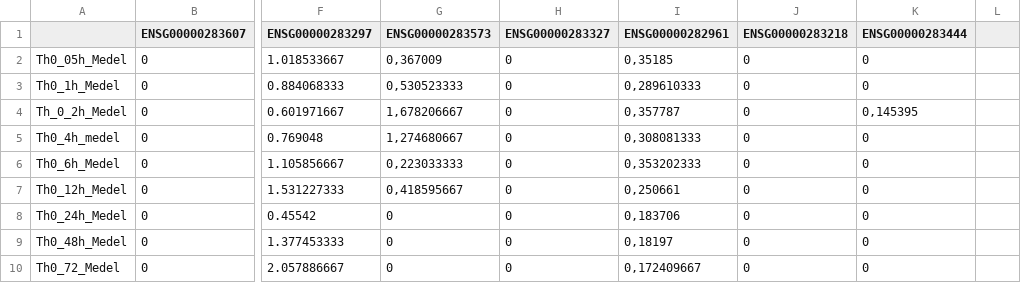
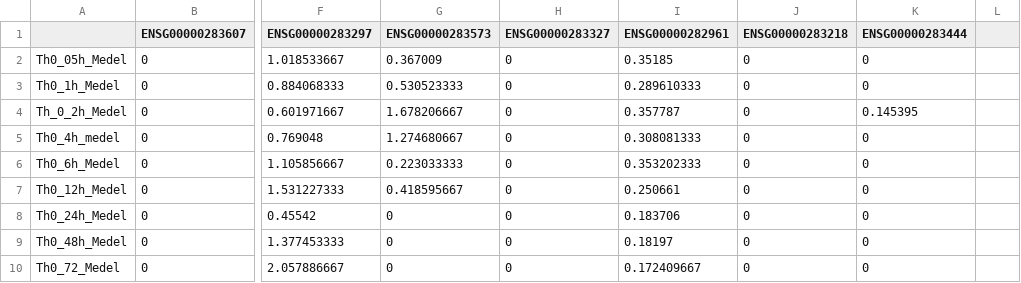
Before and after one commit to yankarabelo/hello-world, a CSV file: rawrdata.csv, drawn as a sheet; only a part is shown, gaps mark what is left out; the diff names each change by its address in the sheet, - before the commit and + after, or states it on an @@ line.

Commit message:
Update rawrdata.csv

```diff
--- a/rawrdata.csv
+++ b/rawrdata.csv
-G2 (ENSG00000283573): 0,367009
+G2 (ENSG00000283573): 0.367009
-I2 (ENSG00000282961): 0,35185
+I2 (ENSG00000282961): 0.35185
-G3 (ENSG00000283573): 0,530523333
+G3 (ENSG00000283573): 0.530523333
-I3 (ENSG00000282961): 0,289610333
+I3 (ENSG00000282961): 0.289610333
-G4 (ENSG00000283573): 1,678206667
+G4 (ENSG00000283573): 1.678206667
-I4 (ENSG00000282961): 0,357787
+I4 (ENSG00000282961): 0.357787
-K4 (ENSG00000283444): 0,145395
+K4 (ENSG00000283444): 0.145395
-G5 (ENSG00000283573): 1,274680667
+G5 (ENSG00000283573): 1.274680667
-I5 (ENSG00000282961): 0,308081333
+I5 (ENSG00000282961): 0.308081333
-G6 (ENSG00000283573): 0,223033333
+G6 (ENSG00000283573): 0.223033333
-I6 (ENSG00000282961): 0,353202333
+I6 (ENSG00000282961): 0.353202333
-G7 (ENSG00000283573): 0,418595667
+G7 (ENSG00000283573): 0.418595667
-I7 (ENSG00000282961): 0,250661
+I7 (ENSG00000282961): 0.250661
-I8 (ENSG00000282961): 0,183706
+I8 (ENSG00000282961): 0.183706
-I9 (ENSG00000282961): 0,18197
+I9 (ENSG00000282961): 0.18197
-I10 (ENSG00000282961): 0,172409667
+I10 (ENSG00000282961): 0.172409667
```
